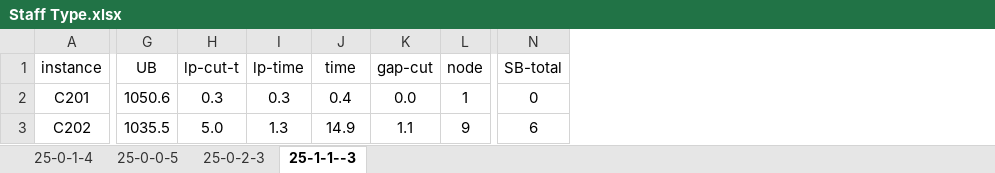
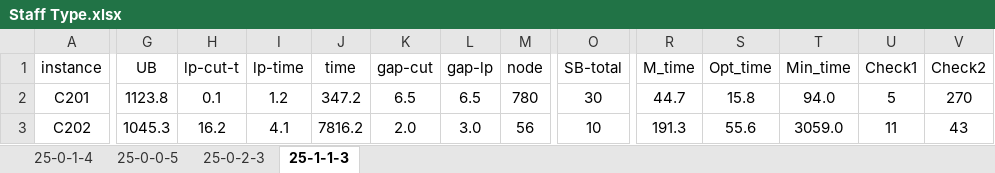
Before and after one commit to for-lab/MTVRPTW-MSM, an Excel workbook: Staff Type.xlsx, sheet 25-1-1-3, drawn as a sheet; only a part is shown, gaps mark what is left out; values as stored, in another font and other column widths than the file's, no borders; addresses are those after the commit; the diff covers the shown part only; the diff names each change by its address in the sheet, - before the commit and + after, or states it on an @@ line.

```diff
--- a/Staff Type.xlsx (sheet 25-1-1-3)
+++ b/Staff Type.xlsx (sheet 25-1-1-3)
-sheet tab: 25-1-1--3
+sheet tab: 25-1-1-3
+column L (gap-lp), rows 2-3: 6.5 | 3.0
+column R (M_time), rows 2-3: 44.7 | 191.3
+column S (Opt_time), rows 2-3: 15.8 | 55.6
+column T (Min_time), rows 2-3: 94.0 | 3059.0
+column U (Check1), rows 2-3: 5 | 11
+column V (Check2), rows 2-3: 270 | 43
-G2 (UB): 1050.6
+G2 (UB): 1123.8
-H2 (lp-cut-t): 0.3
+H2 (lp-cut-t): 0.1
-I2 (lp-time): 0.3
+I2 (lp-time): 1.2
-J2 (time): 0.4
+J2 (time): 347.2
-K2 (gap-cut): 0.0
+K2 (gap-cut): 6.5
-M2 (node): 1
+M2 (node): 780
-O2 (SB-total): 0
+O2 (SB-total): 30
-G3 (UB): 1035.5
+G3 (UB): 1045.3
-H3 (lp-cut-t): 5.0
+H3 (lp-cut-t): 16.2
-I3 (lp-time): 1.3
+I3 (lp-time): 4.1
-J3 (time): 14.9
+J3 (time): 7816.2
-K3 (gap-cut): 1.1
+K3 (gap-cut): 2.0
-M3 (node): 9
+M3 (node): 56
-O3 (SB-total): 6
+O3 (SB-total): 10
```
Also changed, not shown: 249 edited cells and merged cells elsewhere in this sheet, sheet 25-0-1-4, sheet 25-0-2-3, sheet 25-0-0-5, Cut.xlsx, The Number of Vehicles.xlsx, 4 other files.
